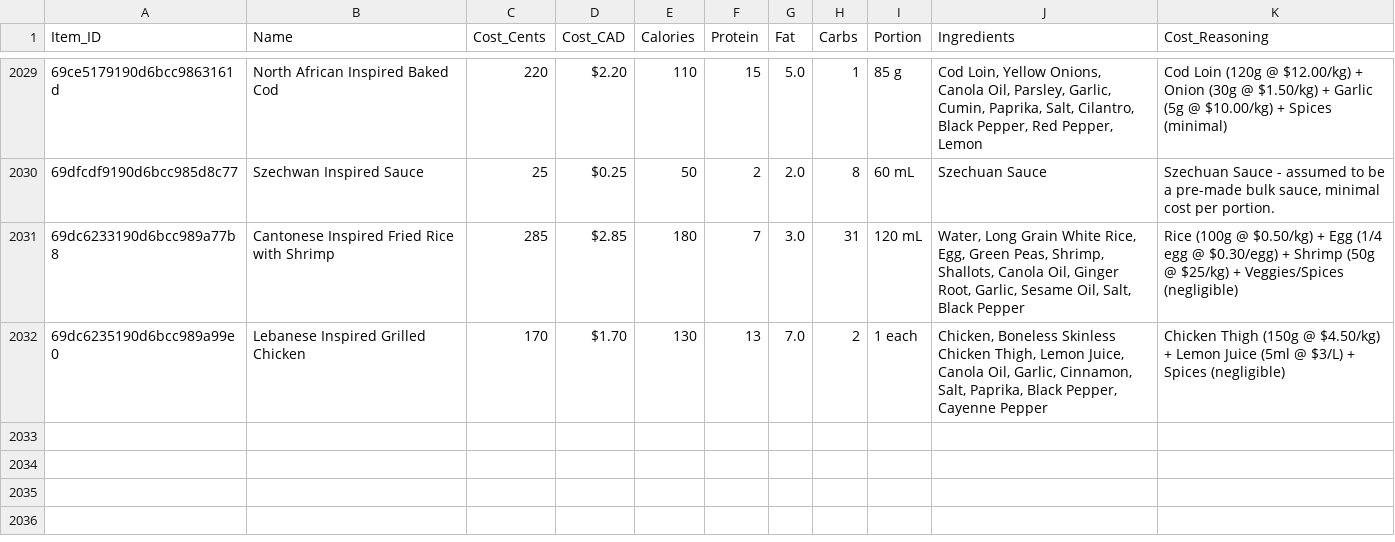
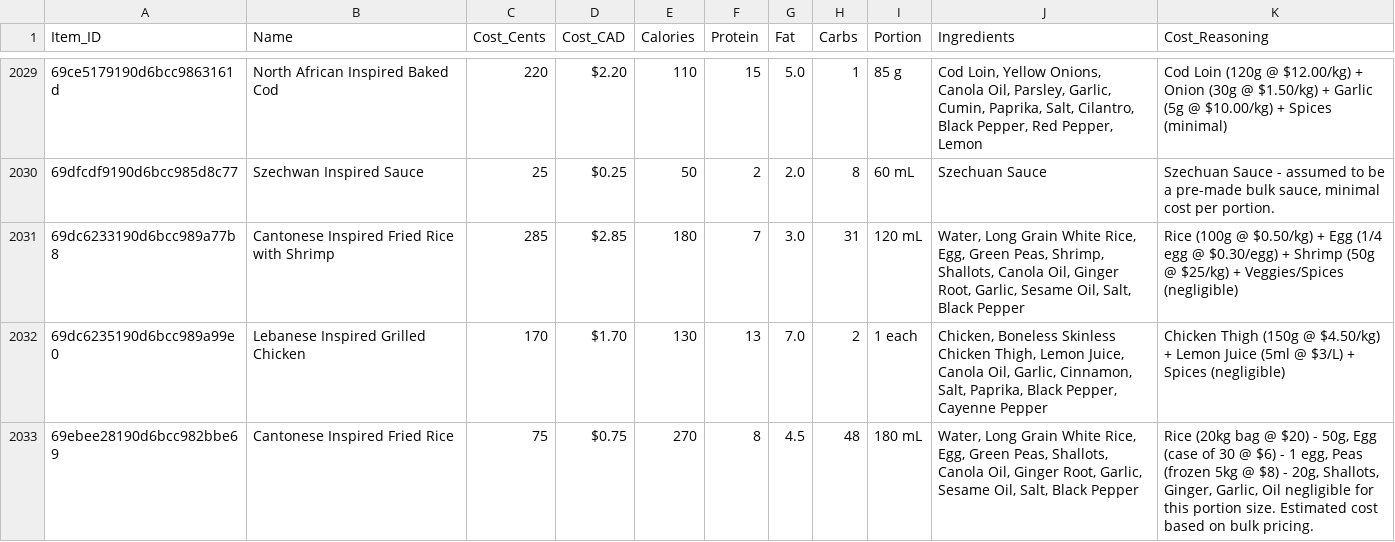
Before and after one commit to PiSpike/EatTheMargins, a CSV file: master_inventory_export.csv, drawn as a sheet; only a part is shown, gaps mark what is left out; the diff names each change by its address in the sheet, - before the commit and + after, or states it on an @@ line.

Commit message:
Auto-update menu: 2026-04-27 06:05

```diff
--- a/master_inventory_export.csv
+++ b/master_inventory_export.csv
+row 2033: 69ebee28190d6bcc982bbe69 | Cantonese Inspired Fried Rice | 75 | $0.75 | 270 | 8 | 4.5 | 48 | 180 mL | Water, Long Grain White Rice, Egg, Green Peas, Shallots, Canola Oil, Ginger Root, Garlic, Sesame Oil, Salt, Black Pepper | Rice (20kg bag @ $20) - 50g, Egg (case of 30 @ $6) - 1 egg, Peas (frozen 5kg @ $8) - 20g, Shallots, Ginger, Garlic, Oil negligible for this portion size. Estimated cost based on bulk pricing.
```
